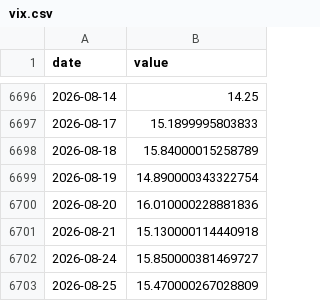
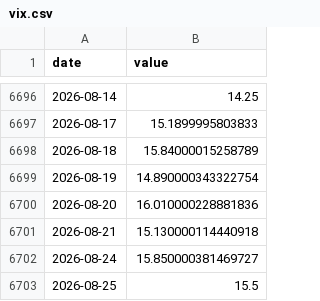
Before and after one commit to Hwang-gu/macro-invest-monitor, a CSV file: data/raw/vix.csv, drawn as a sheet; only a part is shown, gaps mark what is left out.

```diff
--- a/data/raw/vix.csv
+++ b/data/raw/vix.csv
@@ -6702,2 +6702,2 @@ date,value
 2026-08-24,15.850000381469727
-2026-08-25,15.470000267028809
+2026-08-25,15.5
```
Also changed, not shown: data/raw/dxy.csv, data/raw/nasdaq.csv, 11 other files.
